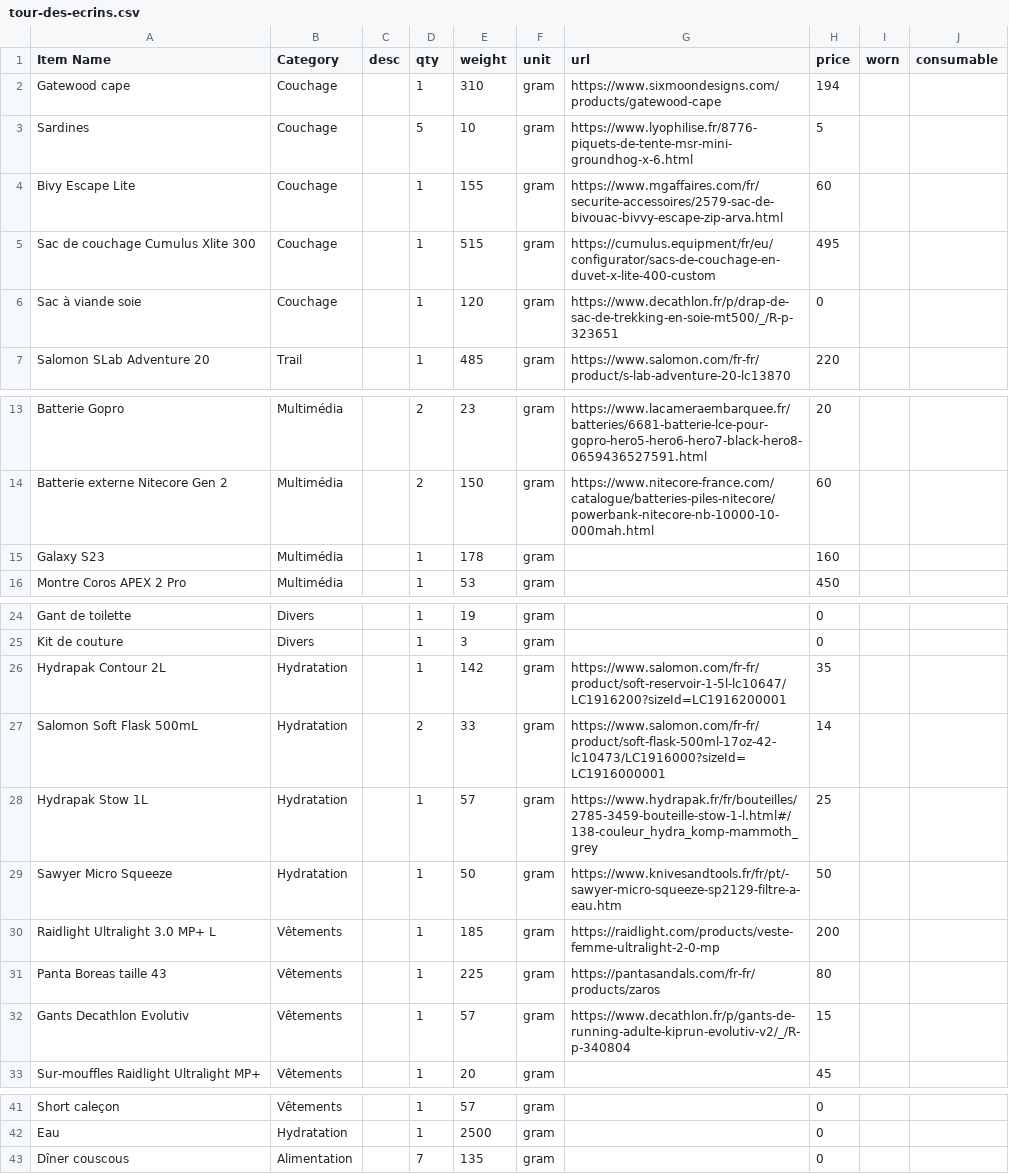
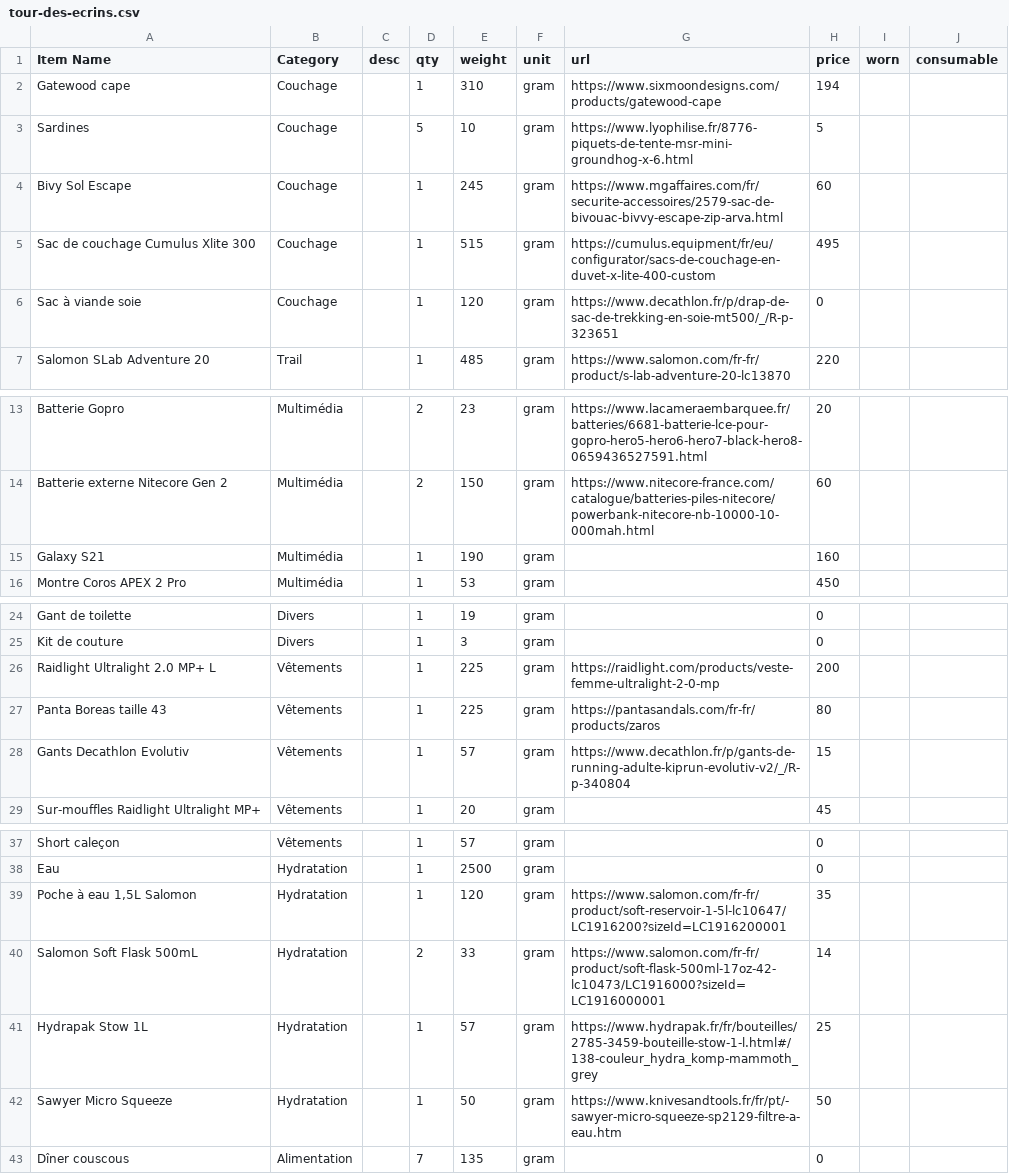
Before and after one commit to thelocomotionlab/thelocomotionlab, a CSV file: apps/site/public/paquetages/tour-des-ecrins.csv, drawn as a sheet; only a part is shown, gaps mark what is left out.

```diff
--- a/apps/site/public/paquetages/tour-des-ecrins.csv
+++ b/apps/site/public/paquetages/tour-des-ecrins.csv
@@ -3,3 +3,3 @@ Gatewood cape,Couchage,,1,310,gram,https://www.sixmoondesigns.com/products/gatew
 Sardines ,Couchage,,5,10,gram,https://www.lyophilise.fr/8776-piquets-de-tente-msr-mini-groundhog-x-6.html,5,,
-Bivy Escape Lite,Couchage,,1,155,gram,https://www.mgaffaires.com/fr/securite-accessoires/2579-sac-de-bivouac-bivvy-escape-zip-arva.html,60,,
+Bivy Sol Escape,Couchage,,1,245,gram,https://www.mgaffaires.com/fr/securite-accessoires/2579-sac-de-bivouac-bivvy-escape-zip-arva.html,60,,
 Sac de couchage Cumulus Xlite 300,Couchage,,1,515,gram,https://cumulus.equipment/fr/eu/configurator/sacs-de-couchage-en-duvet-x-lite-400-custom,495,,
@@ -14,3 +14,3 @@ Batterie Gopro ,Multimédia,,2,23,gram,https://www.lacameraembarquee.fr/batterie
 Batterie externe Nitecore Gen 2,Multimédia,,2,150,gram,https://www.nitecore-france.com/catalogue/batteries-piles-nitecore/powerbank-nitecore-nb-10000-10-000mah.html,60,,
-Galaxy S23,Multimédia,,1,178,gram,,160,,
+Galaxy S21,Multimédia,,1,190,gram,,160,,
 Montre Coros APEX 2 Pro,Multimédia,,1,53,gram,,450,,
@@ -25,7 +25,3 @@ Gant de toilette,Divers,,1,19,gram,,0,,
 Kit de couture,Divers,,1,3,gram,,0,,
-Hydrapak Contour 2L,Hydratation,,1,142,gram,https://www.salomon.com/fr-fr/product/soft-reservoir-1-5l-lc10647/LC1916200?sizeId=LC1916200001,35,,
-Salomon Soft Flask 500mL,Hydratation,,2,33,gram,https://www.salomon.com/fr-fr/product/soft-flask-500ml-17oz-42-lc10473/LC1916000?sizeId=LC1916000001,14,,
-Hydrapak Stow 1L,Hydratation,,1,57,gram,https://www.hydrapak.fr/fr/bouteilles/2785-3459-bouteille-stow-1-l.html#/138-couleur_hydra_komp-mammoth_grey,25,,
-Sawyer Micro Squeeze,Hydratation,,1,50,gram,https://www.knivesandtools.fr/fr/pt/-sawyer-micro-squeeze-sp2129-filtre-a-eau.htm,50,,
-Raidlight Ultralight 3.0 MP+ L,Vêtements,,1,185,gram,https://raidlight.com/products/veste-femme-ultralight-2-0-mp,200,,
+Raidlight Ultralight 2.0 MP+ L,Vêtements,,1,225,gram,https://raidlight.com/products/veste-femme-ultralight-2-0-mp,200,,
 Panta Boreas taille 43,Vêtements,,1,225,gram,https://pantasandals.com/fr-fr/products/zaros,80,,
@@ -42,2 +38,6 @@ Short caleçon,Vêtements,,1,57,gram,,0,,
 Eau,Hydratation,,1,2500,gram,,0,,
+"Poche à eau 1,5L Salomon",Hydratation,,1,120,gram,https://www.salomon.com/fr-fr/product/soft-reservoir-1-5l-lc10647/LC1916200?sizeId=LC1916200001,35,,
+Salomon Soft Flask 500mL,Hydratation,,2,33,gram,https://www.salomon.com/fr-fr/product/soft-flask-500ml-17oz-42-lc10473/LC1916000?sizeId=LC1916000001,14,,
+Hydrapak Stow 1L,Hydratation,,1,57,gram,https://www.hydrapak.fr/fr/bouteilles/2785-3459-bouteille-stow-1-l.html#/138-couleur_hydra_komp-mammoth_grey,25,,
+Sawyer Micro Squeeze,Hydratation,,1,50,gram,https://www.knivesandtools.fr/fr/pt/-sawyer-micro-squeeze-sp2129-filtre-a-eau.htm,50,,
 Dîner couscous,Alimentation,,7,135,gram,,0,,
```
Also changed, not shown: 2 other files.
